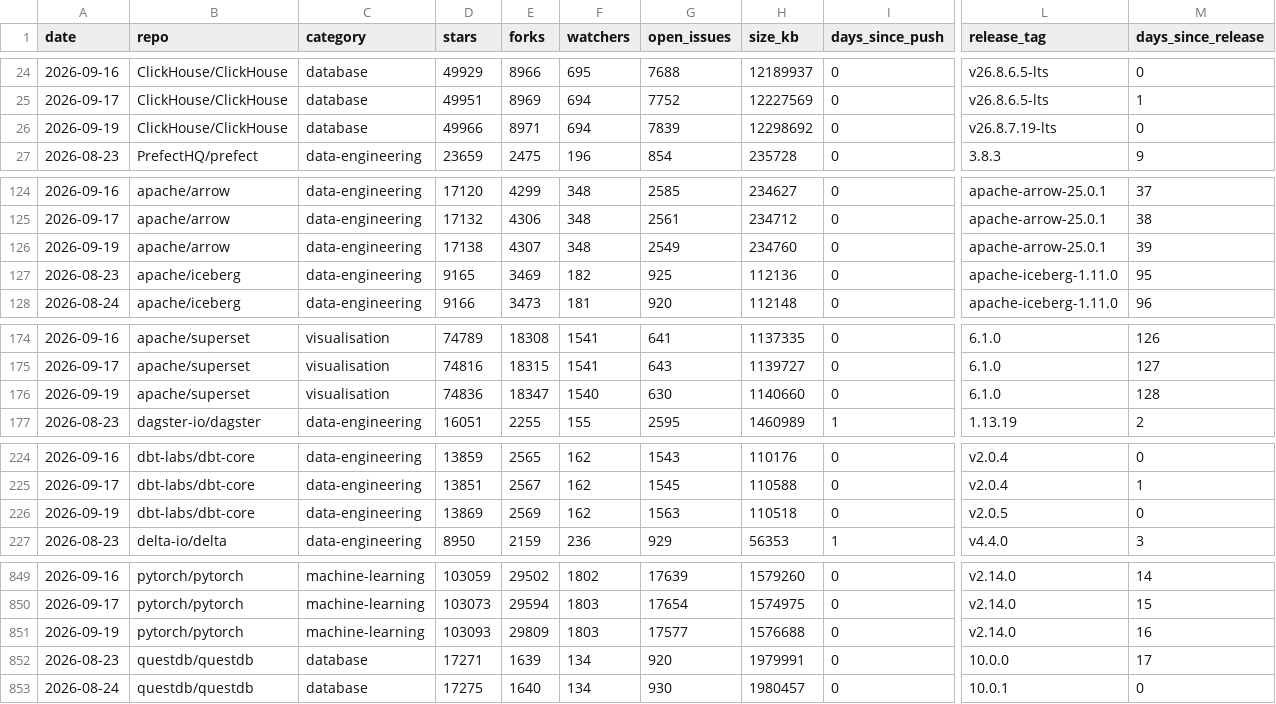
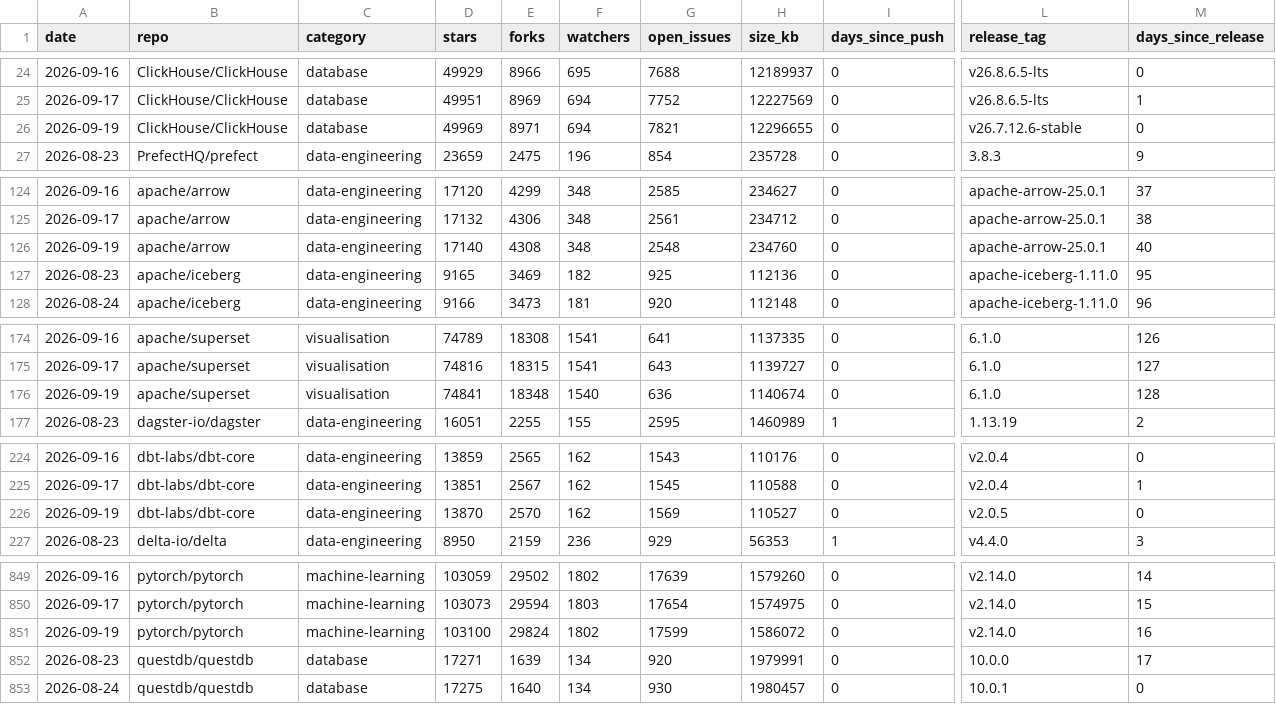
Before and after one commit to Amirzamani1l/oss-momentum, a CSV file: data/observations.csv, drawn as a sheet; only a part is shown, gaps mark what is left out; the diff covers the shown part only; the diff names each change by its address in the sheet, - before the commit and + after, or states it on an @@ line.

Commit message:
data: 2026-09-19 snapshot (42 projects, +710 stars, duckdb leading) (#89)

```diff
--- a/data/observations.csv
+++ b/data/observations.csv
-D26 (stars): 49966
+D26 (stars): 49969
-G26 (open_issues): 7839
+G26 (open_issues): 7821
-H26 (size_kb): 12298692
+H26 (size_kb): 12296655
-L26 (release_tag): v26.8.7.19-lts
+L26 (release_tag): v26.7.12.6-stable
-D126 (stars): 17138
+D126 (stars): 17140
-E126 (forks): 4307
+E126 (forks): 4308
-G126 (open_issues): 2549
+G126 (open_issues): 2548
-M126 (days_since_release): 39
+M126 (days_since_release): 40
-D176 (stars): 74836
+D176 (stars): 74841
-E176 (forks): 18347
+E176 (forks): 18348
-G176 (open_issues): 630
+G176 (open_issues): 636
-H176 (size_kb): 1140660
+H176 (size_kb): 1140674
-D226 (stars): 13869
+D226 (stars): 13870
-E226 (forks): 2569
+E226 (forks): 2570
-G226 (open_issues): 1563
+G226 (open_issues): 1569
-H226 (size_kb): 110518
+H226 (size_kb): 110527
-D851 (stars): 103093
+D851 (stars): 103100
-E851 (forks): 29809
+E851 (forks): 29824
-F851 (watchers): 1803
+F851 (watchers): 1802
-G851 (open_issues): 17577
+G851 (open_issues): 17599
-H851 (size_kb): 1576688
+H851 (size_kb): 1586072
```
Also changed, not shown: 95 edited cells elsewhere in this file, 34 other files.
